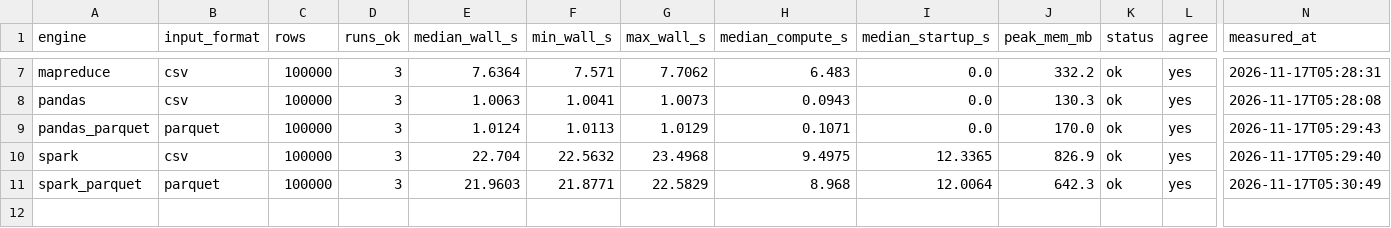
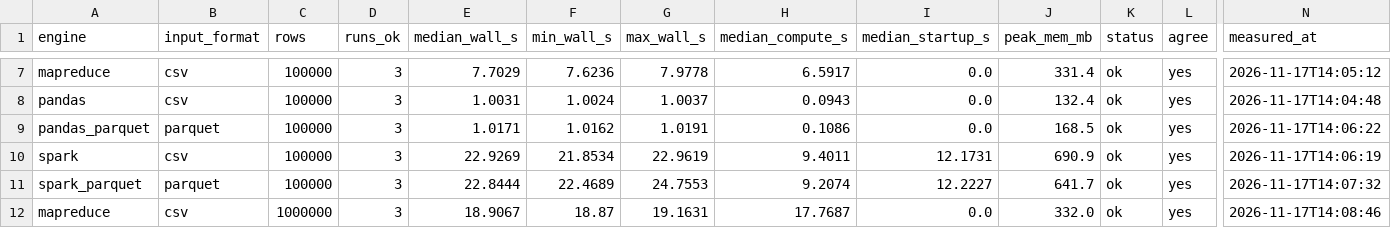
Before and after one commit to Ozman1451/budget-pilot, a CSV file: bench/results.csv, drawn as a sheet; only a part is shown, gaps mark what is left out; rows hold the shown columns only; the diff covers the shown part only; the diff names each change by its address in the sheet, - before the commit and + after, or states it on an @@ line.

```diff
--- a/bench/results.csv
+++ b/bench/results.csv
-E7 (median_wall_s): 7.6364
+E7 (median_wall_s): 7.7029
-F7 (min_wall_s): 7.571
+F7 (min_wall_s): 7.6236
-G7 (max_wall_s): 7.7062
+G7 (max_wall_s): 7.9778
-H7 (median_compute_s): 6.483
+H7 (median_compute_s): 6.5917
-J7 (peak_mem_mb): 332.2
+J7 (peak_mem_mb): 331.4
-N7 (measured_at): 2026-11-17T05:28:31
+N7 (measured_at): 2026-11-17T14:05:12
-E8 (median_wall_s): 1.0063
+E8 (median_wall_s): 1.0031
-F8 (min_wall_s): 1.0041
+F8 (min_wall_s): 1.0024
-G8 (max_wall_s): 1.0073
+G8 (max_wall_s): 1.0037
-J8 (peak_mem_mb): 130.3
+J8 (peak_mem_mb): 132.4
-N8 (measured_at): 2026-11-17T05:28:08
+N8 (measured_at): 2026-11-17T14:04:48
-E9 (median_wall_s): 1.0124
+E9 (median_wall_s): 1.0171
-F9 (min_wall_s): 1.0113
+F9 (min_wall_s): 1.0162
-G9 (max_wall_s): 1.0129
+G9 (max_wall_s): 1.0191
-H9 (median_compute_s): 0.1071
+H9 (median_compute_s): 0.1086
-J9 (peak_mem_mb): 170.0
+J9 (peak_mem_mb): 168.5
-N9 (measured_at): 2026-11-17T05:29:43
+N9 (measured_at): 2026-11-17T14:06:22
-E10 (median_wall_s): 22.704
+E10 (median_wall_s): 22.9269
-F10 (min_wall_s): 22.5632
+F10 (min_wall_s): 21.8534
-G10 (max_wall_s): 23.4968
+G10 (max_wall_s): 22.9619
-H10 (median_compute_s): 9.4975
+H10 (median_compute_s): 9.4011
-I10 (median_startup_s): 12.3365
+I10 (median_startup_s): 12.1731
-J10 (peak_mem_mb): 826.9
+J10 (peak_mem_mb): 690.9
-N10 (measured_at): 2026-11-17T05:29:40
+N10 (measured_at): 2026-11-17T14:06:19
-E11 (median_wall_s): 21.9603
+E11 (median_wall_s): 22.8444
-F11 (min_wall_s): 21.8771
+F11 (min_wall_s): 22.4689
-G11 (max_wall_s): 22.5829
+G11 (max_wall_s): 24.7553
-H11 (median_compute_s): 8.968
+H11 (median_compute_s): 9.2074
-I11 (median_startup_s): 12.0064
+I11 (median_startup_s): 12.2227
-J11 (peak_mem_mb): 642.3
+J11 (peak_mem_mb): 641.7
-N11 (measured_at): 2026-11-17T05:30:49
+N11 (measured_at): 2026-11-17T14:07:32
+row 12: mapreduce | csv | 1000000 | 3 | 18.9067 | 18.87 | 19.1631 | 17.7687 | 0.0 | 332.0 | ok | yes | 2026-11-17T14:08:46
```
Also changed, not shown: 9 added rows and 32 edited cells elsewhere in this file, 10 other files.
